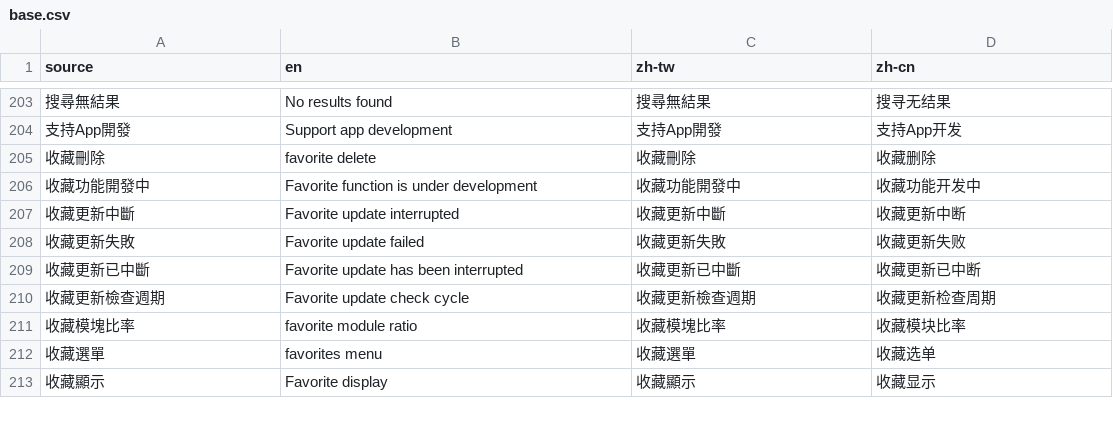
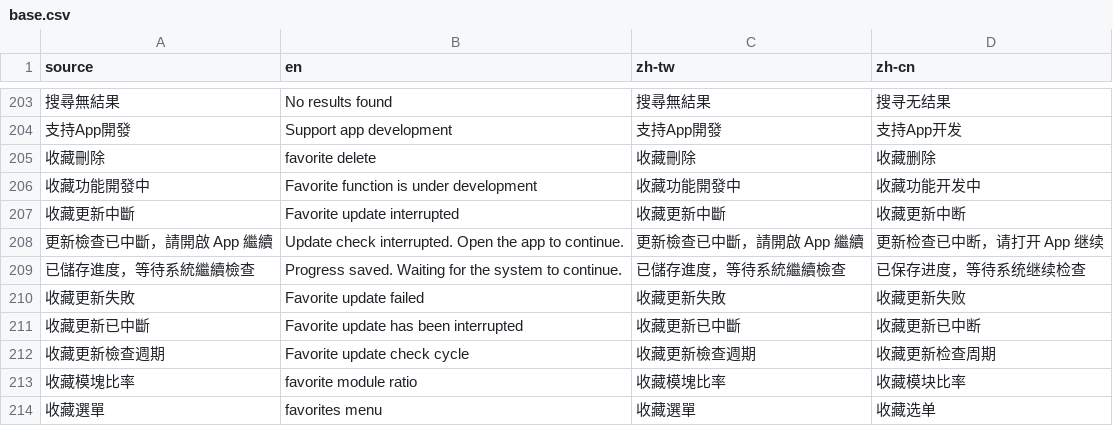
Before and after one commit to LittleSurvival/yamibo-app, a CSV file: i18n/base.csv, drawn as a sheet; only a part is shown, gaps mark what is left out; the shorter side is filled out with more unchanged rows; the diff names each change by its address in the sheet, - before the commit and + after, or states it on an @@ line.

```diff
--- a/i18n/base.csv
+++ b/i18n/base.csv
+row 208: 更新檢查已中斷，請開啟 App 繼續 | Update check interrupted. Open the app to continue. | 更新檢查已中斷，請開啟 App 繼續 | 更新检查已中断，请打开 App 继续
+row 209: 已儲存進度，等待系統繼續檢查 | Progress saved. Waiting for the system to continue. | 已儲存進度，等待系統繼續檢查 | 已保存进度，等待系统继续检查
```
Also changed, not shown: 12 other files.
